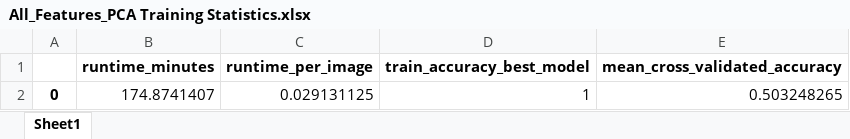
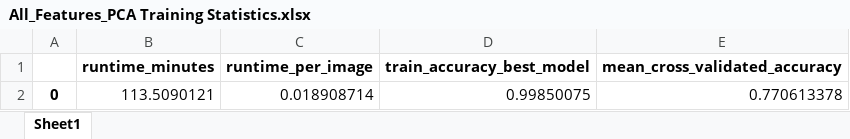
Before and after one commit to ijyliu/computer-vision-project, an Excel workbook: Output/Classifier Fitting/SVM/All_Features_PCA Training Statistics.xlsx, sheet Sheet1, drawn as a sheet; values as stored, in another font and other column widths than the file's, no borders; removed rows and columns are numbered as before the commit, all else as after; the diff names each change by its address in the sheet, - before the commit and + after, or states it on an @@ line.

```diff
--- a/Output/Classifier Fitting/SVM/All_Features_PCA Training Statistics.xlsx (sheet Sheet1)
+++ b/Output/Classifier Fitting/SVM/All_Features_PCA Training Statistics.xlsx (sheet Sheet1)
-row 2: 0 | 174.8741407 | 0.029131125 | 1 | 0.503248265
+row 2: 0 | 113.5090121 | 0.018908714 | 0.99850075 | 0.770613378
```
Also changed, not shown: Output/Classifier Fitting/SVM/Individual_Features_PCA Training Statistics.xlsx, 10 other files.
